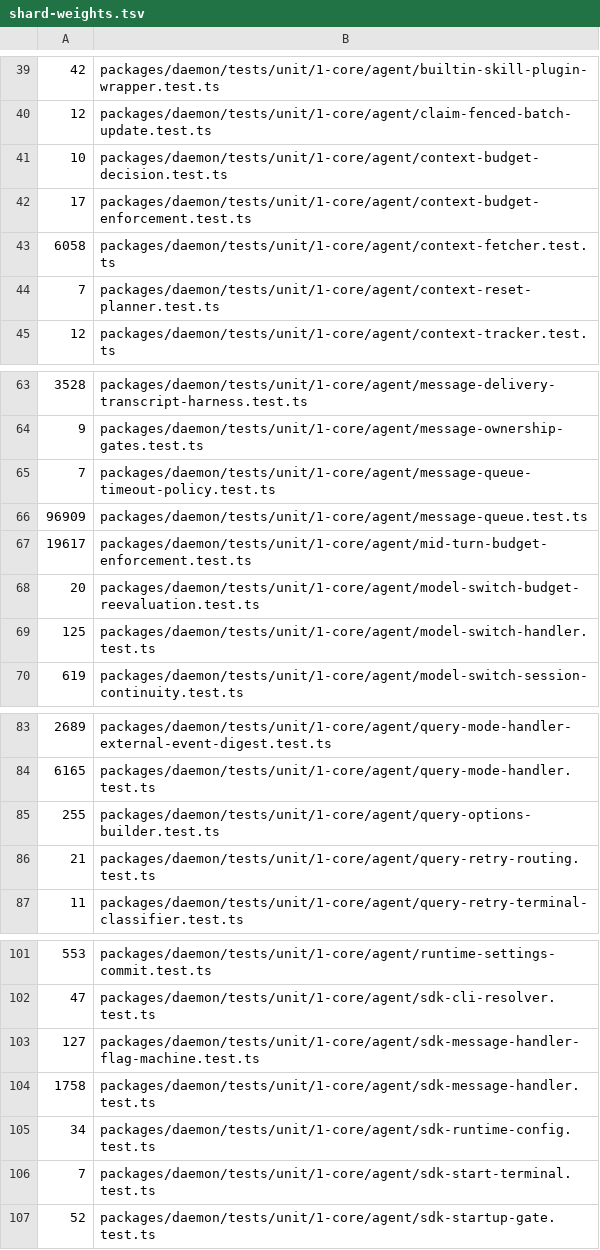
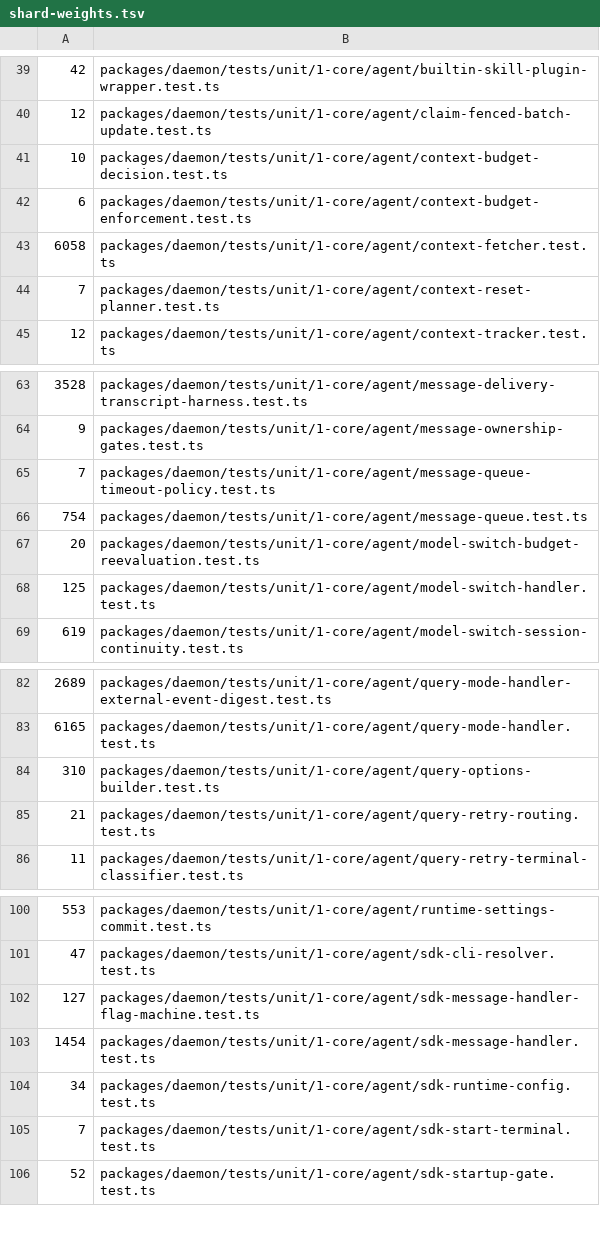
Before and after one commit to lsm/HyperNeo, a TSV file: scripts/shard-weights.tsv, drawn as a sheet; only a part is shown, gaps mark what is left out.

Commit message:
fix: let SDK compact without interrupting active turns

```diff
--- a/scripts/shard-weights.tsv
+++ b/scripts/shard-weights.tsv
@@ -41,3 +41,3 @@
 10	packages/daemon/tests/unit/1-core/agent/context-budget-decision.test.ts
-17	packages/daemon/tests/unit/1-core/agent/context-budget-enforcement.test.ts
+6	packages/daemon/tests/unit/1-core/agent/context-budget-enforcement.test.ts
 6058	packages/daemon/tests/unit/1-core/agent/context-fetcher.test.ts
@@ -65,4 +65,3 @@
 7	packages/daemon/tests/unit/1-core/agent/message-queue-timeout-policy.test.ts
-96909	packages/daemon/tests/unit/1-core/agent/message-queue.test.ts
-19617	packages/daemon/tests/unit/1-core/agent/mid-turn-budget-enforcement.test.ts
+754	packages/daemon/tests/unit/1-core/agent/message-queue.test.ts
 20	packages/daemon/tests/unit/1-core/agent/model-switch-budget-reevaluation.test.ts
@@ -84,3 +83,3 @@
 6165	packages/daemon/tests/unit/1-core/agent/query-mode-handler.test.ts
-255	packages/daemon/tests/unit/1-core/agent/query-options-builder.test.ts
+310	packages/daemon/tests/unit/1-core/agent/query-options-builder.test.ts
 21	packages/daemon/tests/unit/1-core/agent/query-retry-routing.test.ts
@@ -103,3 +102,3 @@
 127	packages/daemon/tests/unit/1-core/agent/sdk-message-handler-flag-machine.test.ts
-1758	packages/daemon/tests/unit/1-core/agent/sdk-message-handler.test.ts
+1454	packages/daemon/tests/unit/1-core/agent/sdk-message-handler.test.ts
 34	packages/daemon/tests/unit/1-core/agent/sdk-runtime-config.test.ts
```
Also changed, not shown: 17 other files.
